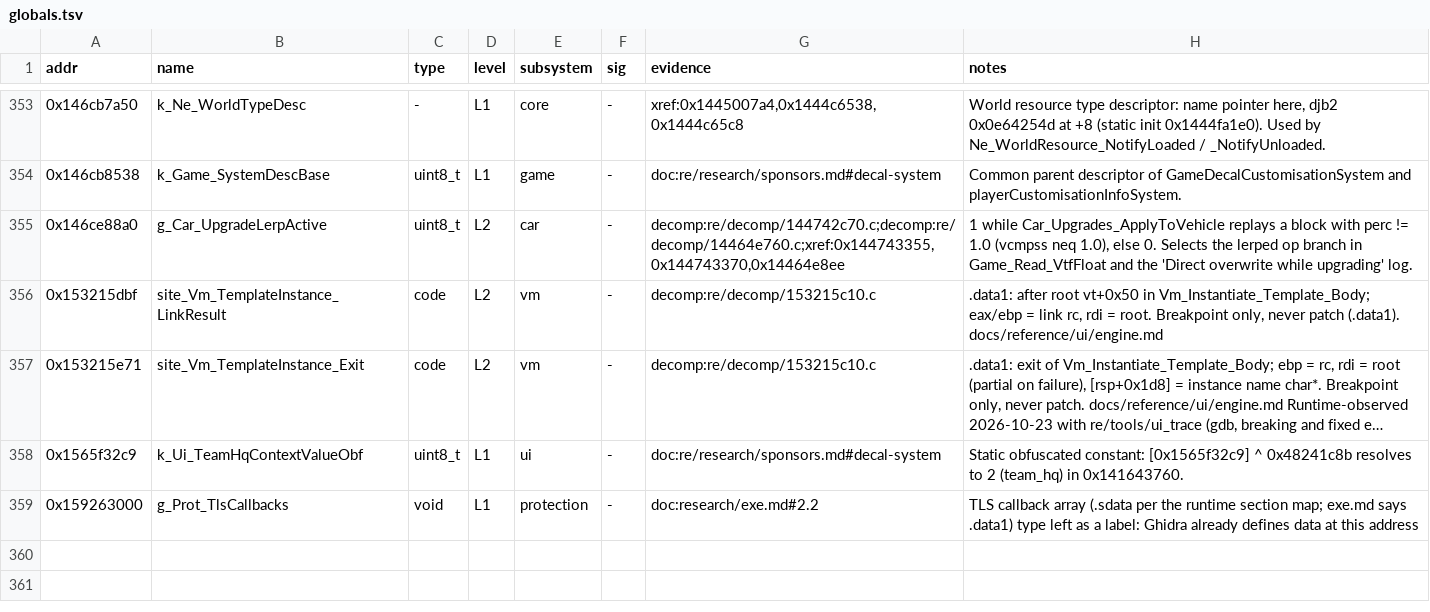
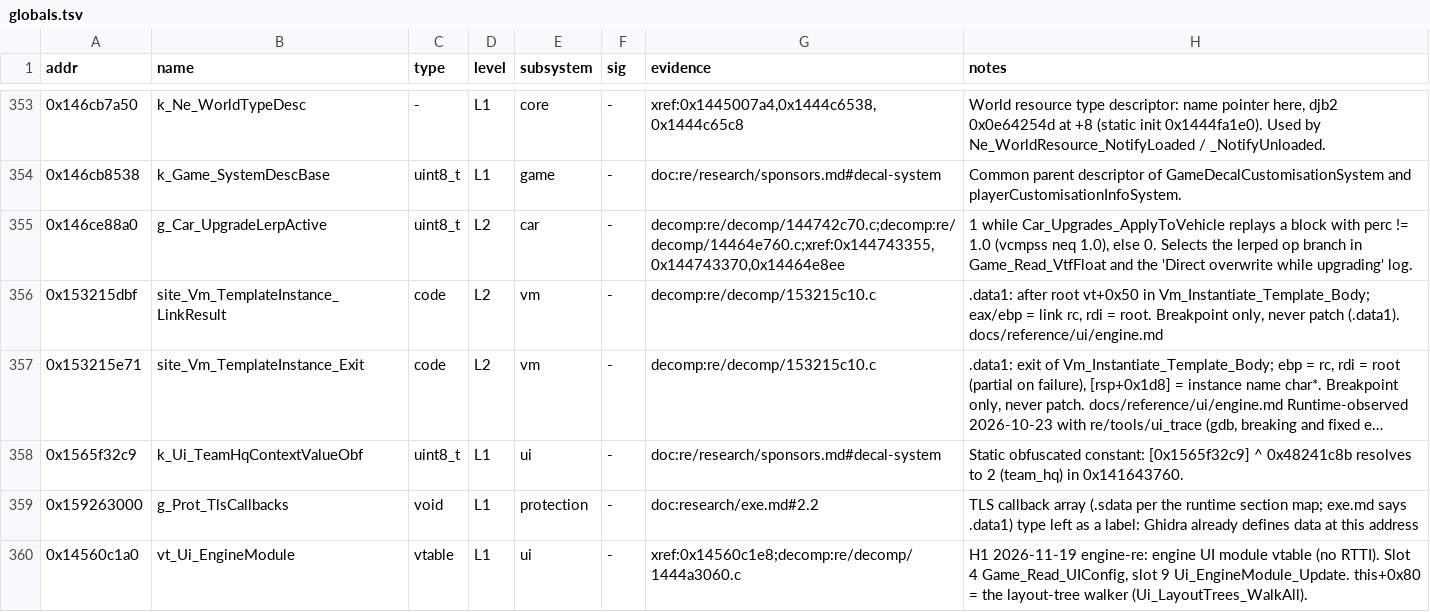
Before and after one commit to BastianFrese/erc-launcher-1918, a TSV file: re/db/globals.tsv, drawn as a sheet; only a part is shown, gaps mark what is left out; long unchanged cells end in …; the diff names each change by its address in the sheet, - before the commit and + after, or states it on an @@ line.

```diff
--- a/re/db/globals.tsv
+++ b/re/db/globals.tsv
+row 360: 0x14560c1a0 | vt_Ui_EngineModule | vtable | L1 | ui | - | xref:0x14560c1e8;decomp:re/decomp/1444a3060.c | H1 2026-11-19 engine-re: engine UI module vtable (no RTTI). Slot 4 Game_Read_UIConfig, slot 9 Ui_EngineModule_Update. this+0x80 = the layout-tree walker (Ui_LayoutTrees_WalkAll).
```
Also changed, not shown: re/db/function_names.tsv, re/db/verify.tsv, 5 other files.
